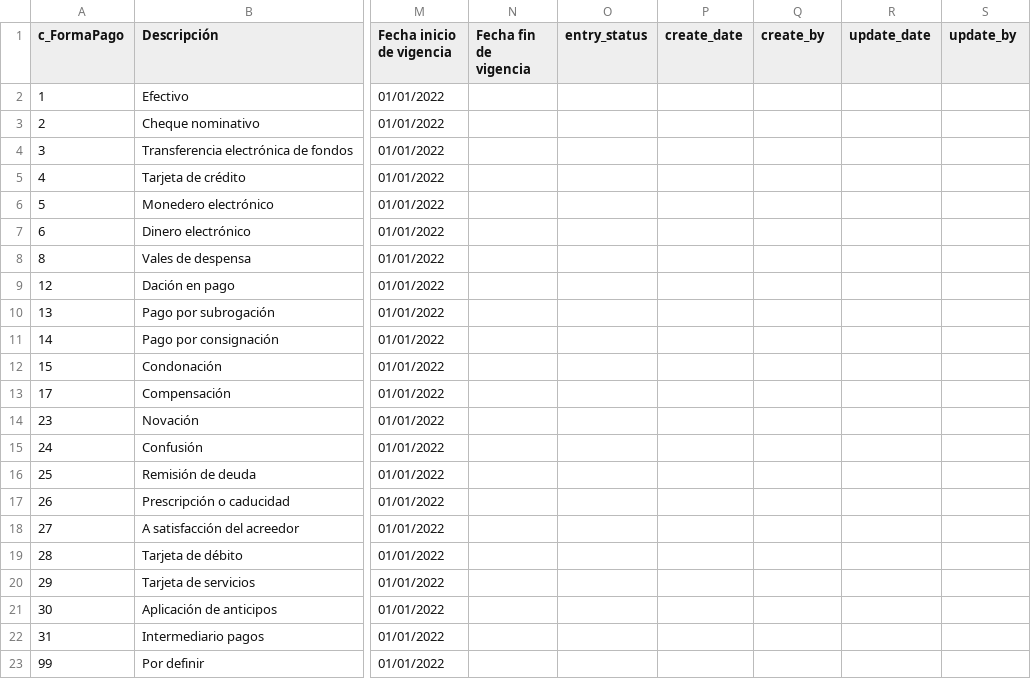
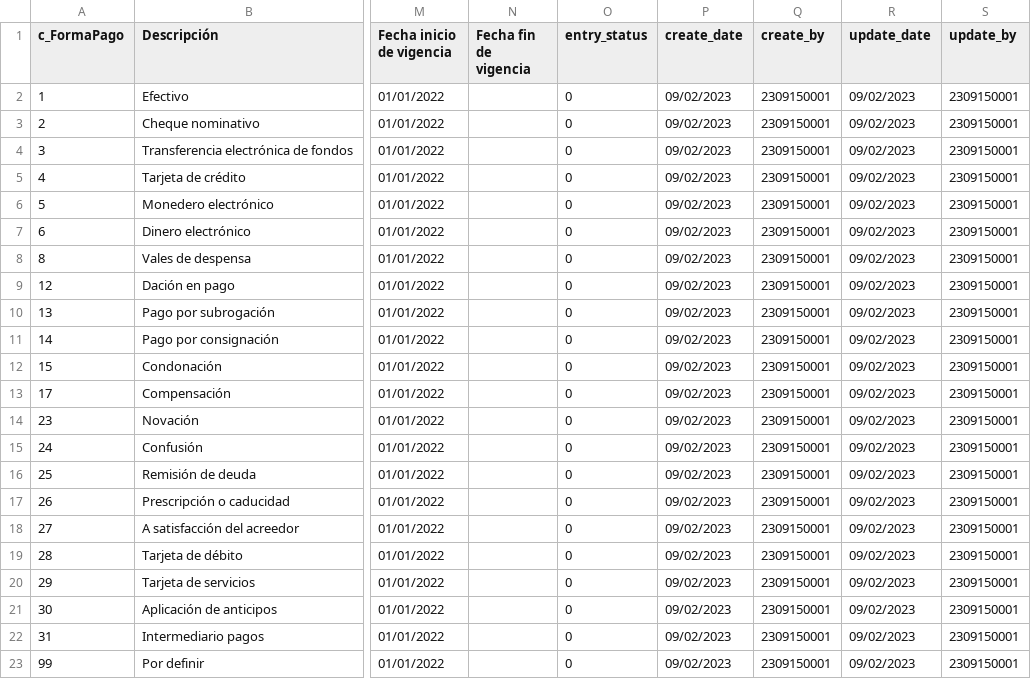
Before and after one commit to TCS2211194M1/Antares_project, a CSV file: tablas/c_FormaPago.csv, drawn as a sheet; only a part is shown, gaps mark what is left out; the diff names each change by its address in the sheet, - before the commit and + after, or states it on an @@ line.

```diff
--- a/tablas/c_FormaPago.csv
+++ b/tablas/c_FormaPago.csv
-O2:O23 (entry_status): (empty)
+O2:O23 (entry_status): 0
-P2:P23 (create_date): (empty)
+P2:P23 (create_date): 09/02/2023
-Q2:Q23 (create_by): (empty)
+Q2:Q23 (create_by): 2309150001
-R2:R23 (update_date): (empty)
+R2:R23 (update_date): 09/02/2023
-S2:S23 (update_by): (empty)
+S2:S23 (update_by): 2309150001
```
Also changed, not shown: tablas/c_Estado.csv, tablas/c_Meses.csv, 15 other files.
